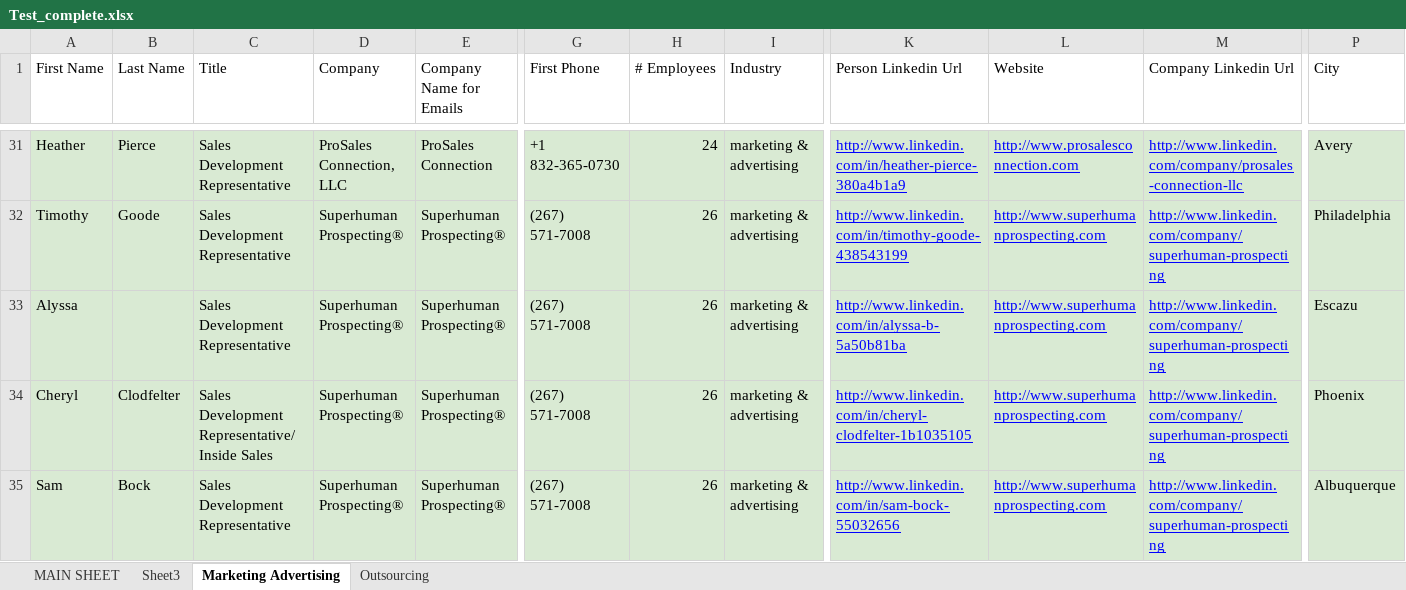
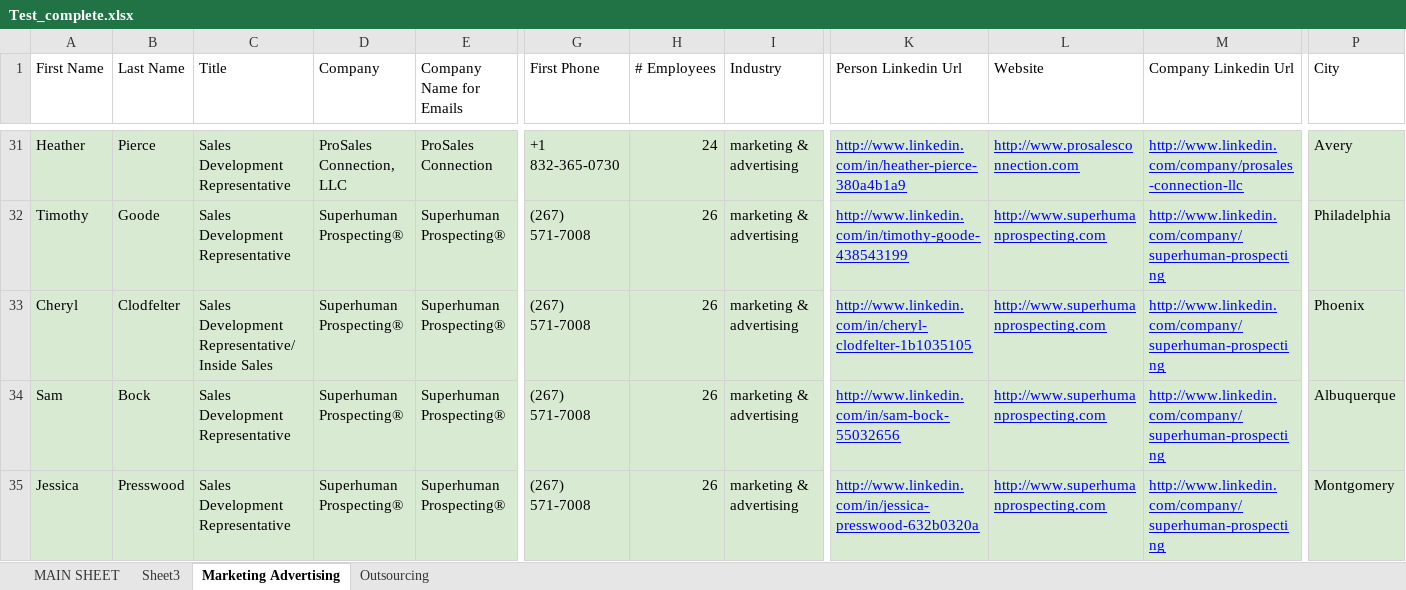
Before and after one commit to mohidsaeedMUS/SheetFormatter, an Excel workbook: Test_complete.xlsx, sheet Marketing Advertising, drawn as a sheet; only a part is shown, gaps mark what is left out; the shorter side is filled out with more unchanged rows; values as stored, in another font and other column widths than the file's, no borders; rows hold the shown columns only; the diff covers the shown part only; the diff names each change by its address in the sheet, - before the commit and + after, or states it on an @@ line.

```diff
--- a/Test_complete.xlsx (sheet Marketing Advertising)
+++ b/Test_complete.xlsx (sheet Marketing Advertising)
-row 33: Alyssa |  | Sales Development Representative | Superhuman Prospecting® | Superhuman Prospecting® | (267) 571-7008 | 26 | marketing & advertising | http://www.linkedin.com/in/alyssa-b-5a50b81ba | http://www.superhumanprospecting.com | http://www.linkedin.com/company/superhuman-prospecting | Escazu
```
Also changed, not shown: 16 removed rows elsewhere in this sheet, sheet MAIN SHEET, sheet Outsourcing, 1 other file.
